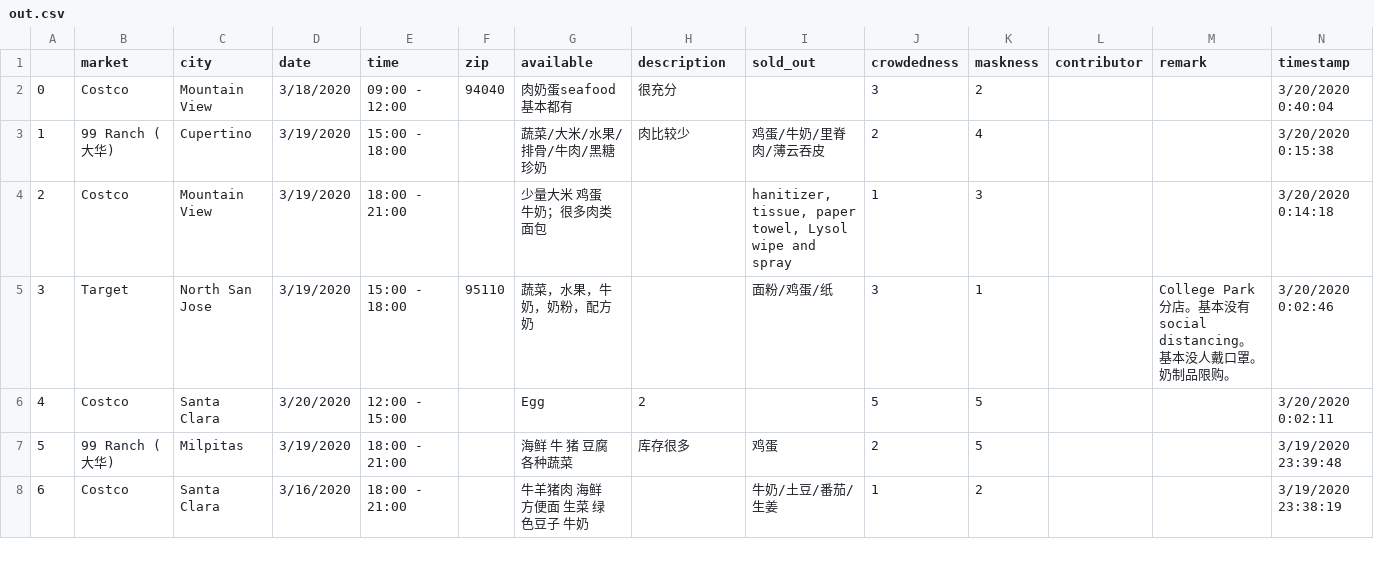
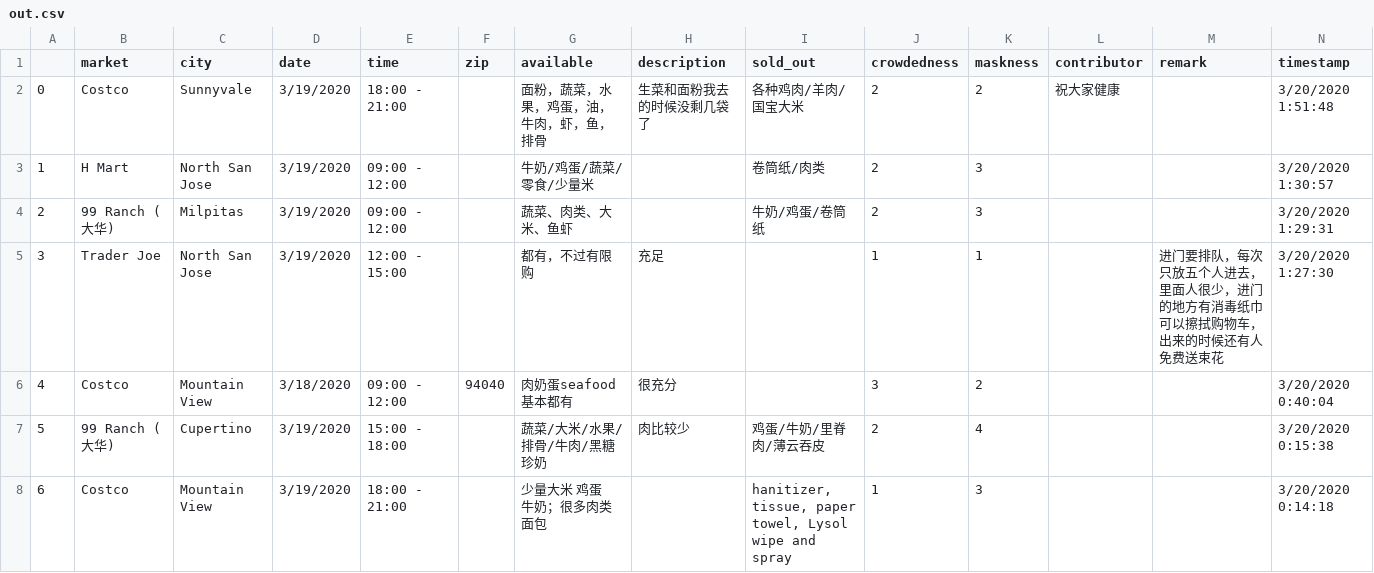
Before and after one commit to leeneil/bayarea-grocery, a CSV file: data/out.csv, drawn as a sheet; only a part is shown; the shorter side is filled out with more unchanged rows; addresses are those after the commit; rows hold the shown columns only; the diff names each change by its address in the sheet, - before the commit and + after, or states it on an @@ line.

Commit message:
new data

```diff
--- a/data/out.csv
+++ b/data/out.csv
+row 2: 0 | Costco | Sunnyvale | 3/19/2020 | 18:00 - 21:00 |  | 面粉，蔬菜，水果，鸡蛋，油，牛肉，虾，鱼，排骨 | 生菜和面粉我去的时候没剩几袋了 | 各种鸡肉/羊肉/国宝大米 | 2 | 2 | 祝大家健康 |  | 3/20/2020 1:51:48
+row 3: 1 | H Mart | North San Jose | 3/19/2020 | 09:00 - 12:00 |  | 牛奶/鸡蛋/蔬菜/零食/少量米 |  | 卷筒纸/肉类 | 2 | 3 |  |  | 3/20/2020 1:30:57
+row 4: 2 | 99 Ranch (大华) | Milpitas | 3/19/2020 | 09:00 - 12:00 |  | 蔬菜、肉类、大米、鱼虾 |  | 牛奶/鸡蛋/卷筒纸 | 2 | 3 |  |  | 3/20/2020 1:29:31
+row 5: 3 | Trader Joe | North San Jose | 3/19/2020 | 12:00 - 15:00 |  | 都有，不过有限购 | 充足 |  | 1 | 1 |  | 进门要排队，每次只放五个人进去，里面人很少，进门的地方有消毒纸巾可以擦拭购物车，出来的时候还有人免费送束花 | 3/20/2020 1:27:30
@@ column A renumbered from row 6 down @@
```
Also changed, not shown: data/export.csv, 2 other files.
